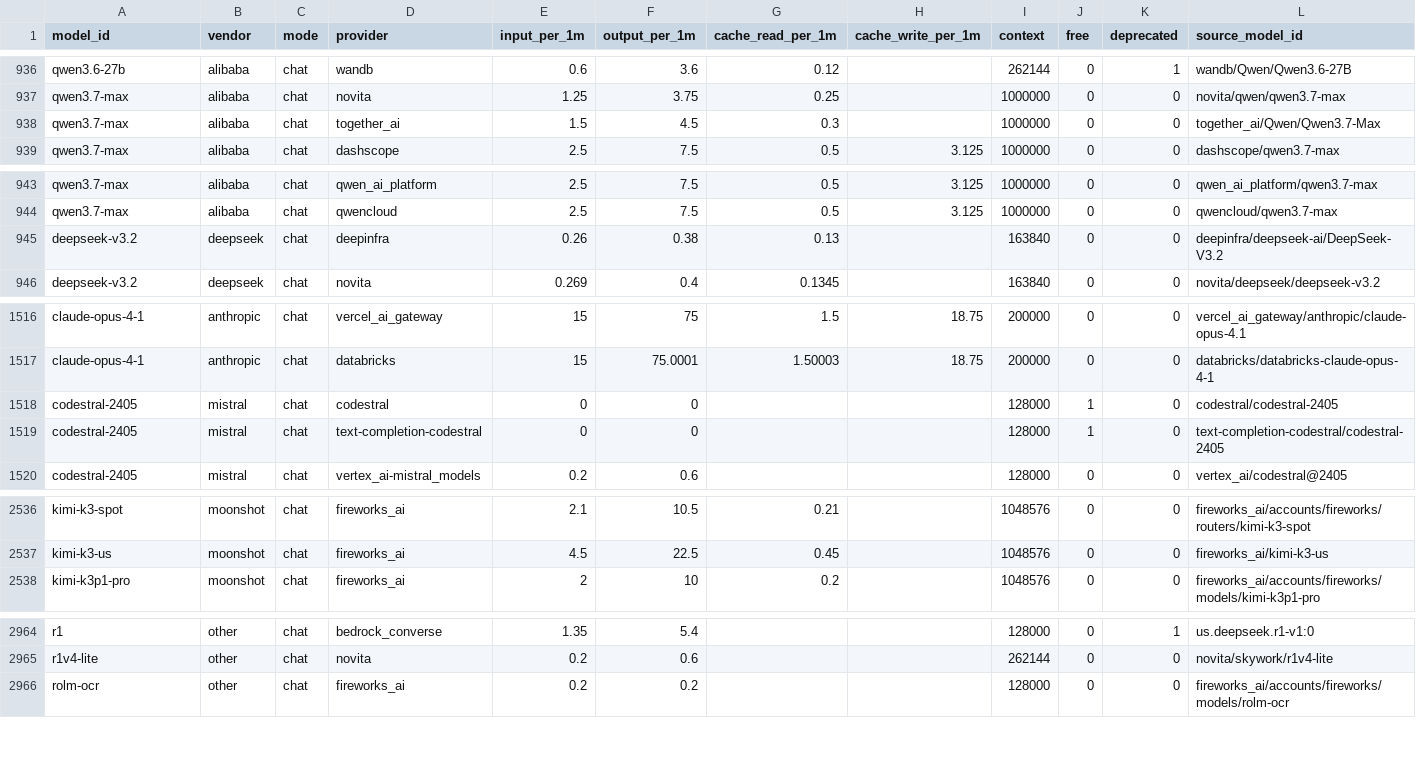
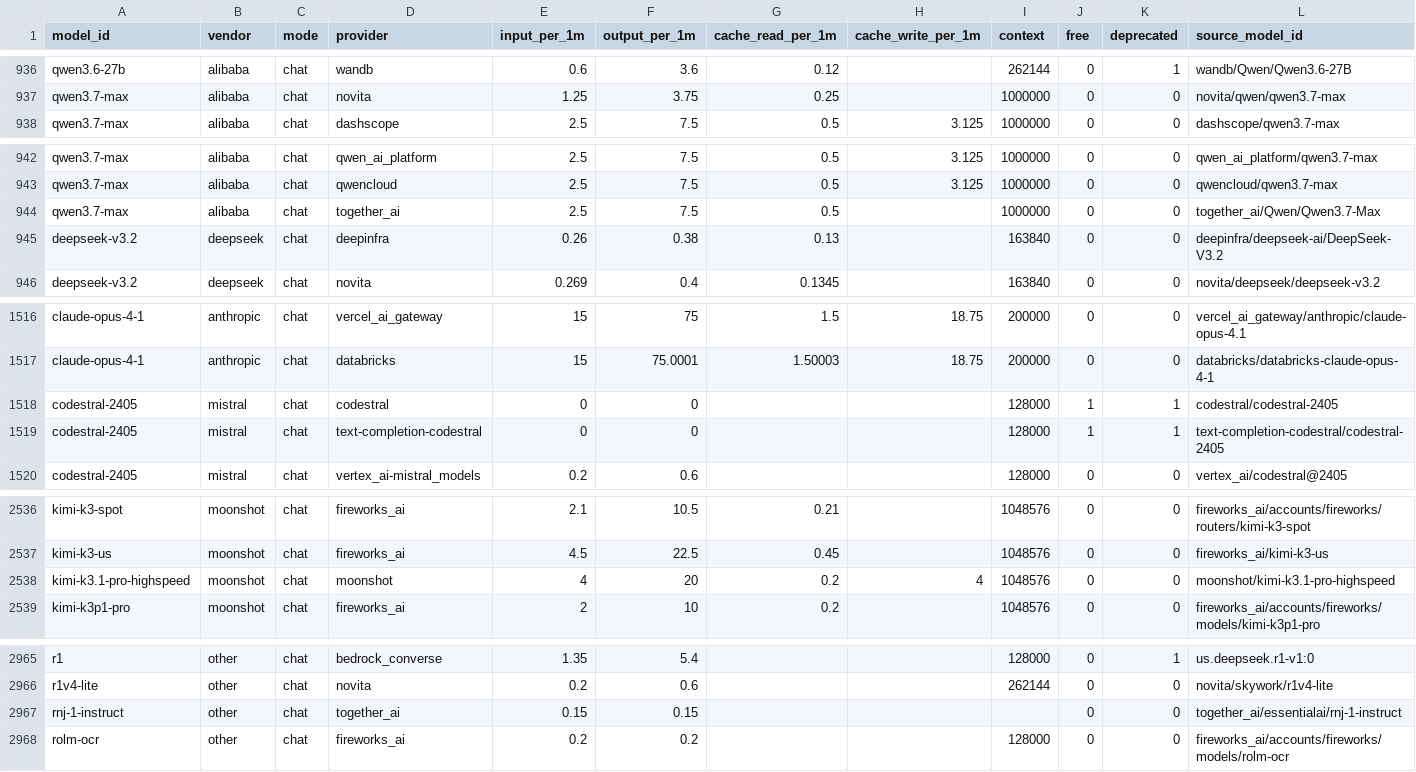
Before and after one commit to moutsea/llm-price-index, a CSV file: data/prices.csv, drawn as a sheet; only a part is shown, gaps mark what is left out.

```diff
--- a/data/prices.csv
+++ b/data/prices.csv
@@ -937,3 +937,2 @@ qwen3.6-27b,alibaba,chat,wandb,0.6,3.6,0.12,,262144,0,1,wandb/Qwen/Qwen3.6-27B
 qwen3.7-max,alibaba,chat,novita,1.25,3.75,0.25,,1000000,0,0,novita/qwen/qwen3.7-max
-qwen3.7-max,alibaba,chat,together_ai,1.5,4.5,0.3,,1000000,0,0,together_ai/Qwen/Qwen3.7-Max
 qwen3.7-max,alibaba,chat,dashscope,2.5,7.5,0.5,3.125,1000000,0,0,dashscope/qwen3.7-max
@@ -944,2 +943,3 @@ qwen3.7-max,alibaba,chat,qwen_ai_platform,2.5,7.5,0.5,3.125,1000000,0,0,qwen_ai_
 qwen3.7-max,alibaba,chat,qwencloud,2.5,7.5,0.5,3.125,1000000,0,0,qwencloud/qwen3.7-max
+qwen3.7-max,alibaba,chat,together_ai,2.5,7.5,0.5,,1000000,0,0,together_ai/Qwen/Qwen3.7-Max
 deepseek-v3.2,deepseek,chat,deepinfra,0.26,0.38,0.13,,163840,0,0,deepinfra/deepseek-ai/DeepSeek-V3.2
@@ -1517,4 +1517,4 @@ claude-opus-4-1,anthropic,chat,vercel_ai_gateway,15,75,1.5,18.75,200000,0,0,verc
 claude-opus-4-1,anthropic,chat,databricks,15,75.0001,1.50003,18.75,200000,0,0,databricks/databricks-claude-opus-4-1
-codestral-2405,mistral,chat,codestral,0,0,,,128000,1,0,codestral/codestral-2405
-codestral-2405,mistral,chat,text-completion-codestral,0,0,,,128000,1,0,text-completion-codestral/codestral-2405
+codestral-2405,mistral,chat,codestral,0,0,,,128000,1,1,codestral/codestral-2405
+codestral-2405,mistral,chat,text-completion-codestral,0,0,,,128000,1,1,text-completion-codestral/codestral-2405
 codestral-2405,mistral,chat,vertex_ai-mistral_models,0.2,0.6,,,128000,0,0,vertex_ai/codestral@2405
@@ -2537,2 +2537,3 @@ kimi-k3-spot,moonshot,chat,fireworks_ai,2.1,10.5,0.21,,1048576,0,0,fireworks_ai/
 kimi-k3-us,moonshot,chat,fireworks_ai,4.5,22.5,0.45,,1048576,0,0,fireworks_ai/kimi-k3-us
+kimi-k3.1-pro-highspeed,moonshot,chat,moonshot,4,20,0.2,4,1048576,0,0,moonshot/kimi-k3.1-pro-highspeed
 kimi-k3p1-pro,moonshot,chat,fireworks_ai,2,10,0.2,,1048576,0,0,fireworks_ai/accounts/fireworks/models/kimi-k3p1-pro
@@ -2965,2 +2966,3 @@ r1,other,chat,bedrock_converse,1.35,5.4,,,128000,0,1,us.deepseek.r1-v1:0
 r1v4-lite,other,chat,novita,0.2,0.6,,,262144,0,0,novita/skywork/r1v4-lite
+rnj-1-instruct,other,chat,together_ai,0.15,0.15,,,,0,0,together_ai/essentialai/rnj-1-instruct
 rolm-ocr,other,chat,fireworks_ai,0.2,0.2,,,128000,0,0,fireworks_ai/accounts/fireworks/models/rolm-ocr
```
Also changed, not shown: 3 other files.
